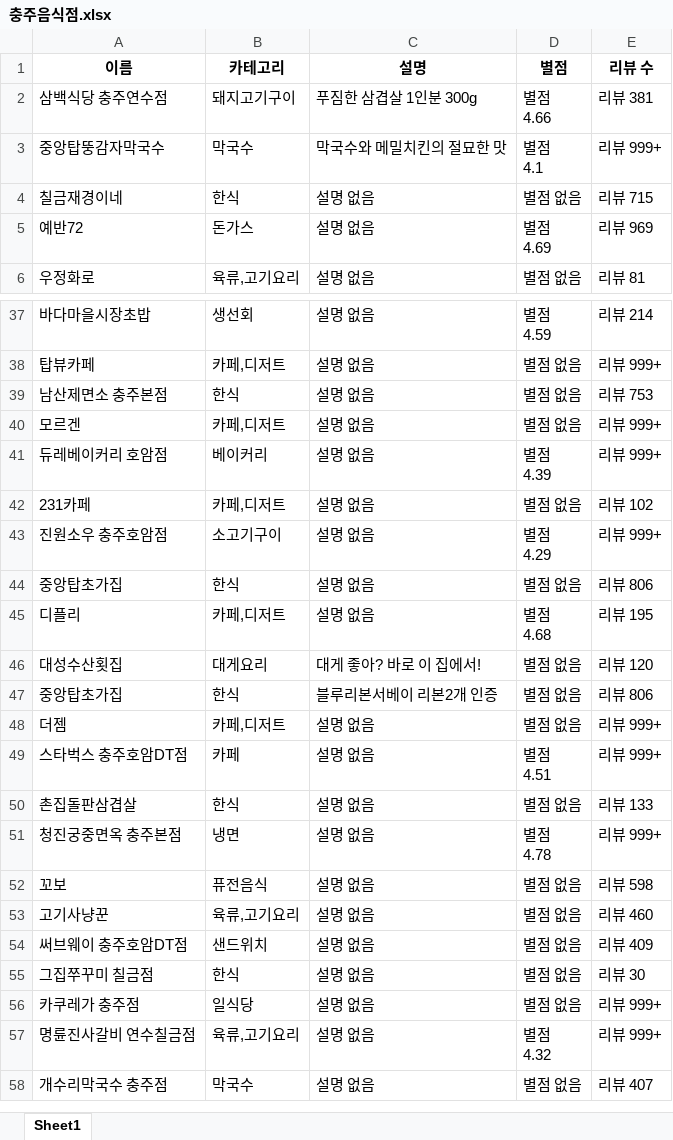
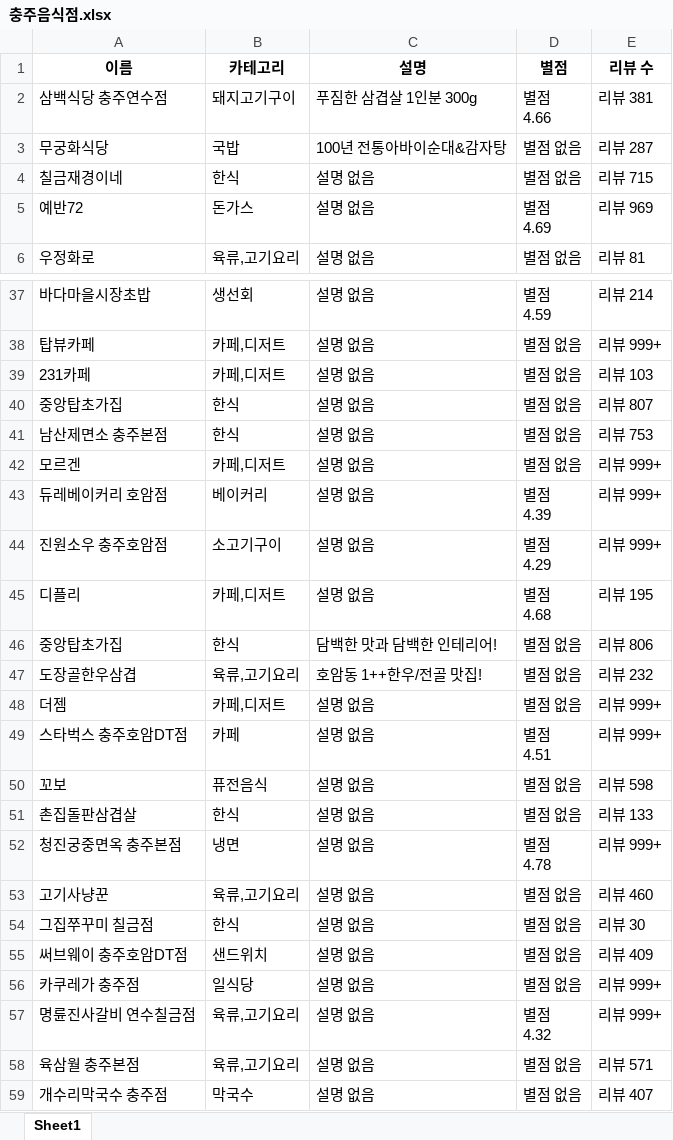
Before and after one commit to baqnngg/Crawling, an Excel workbook: 충주음식점.xlsx, sheet Sheet1, drawn as a sheet; only a part is shown, gaps mark what is left out; values as stored, in another font and other column widths than the file's, no borders; removed rows and columns are numbered as before the commit, all else as after; ↵ is a line break in a cell; the diff covers the shown part only; the diff names each change by its address in the sheet, - before the commit and + after, or states it on an @@ line.

```diff
--- a/충주음식점.xlsx (sheet Sheet1)
+++ b/충주음식점.xlsx (sheet Sheet1)
-row 3: 중앙탑뚱감자막국수 | 막국수 | 막국수와 메밀치킨의 절묘한 맛 | 별점 ↵ 4.1 | 리뷰 999+
@@ row 24 moved to row 3: 무궁화식당 @@
+row 39: 231카페 | 카페,디저트 | 설명 없음 | 별점 없음 | 리뷰 103
+row 40: 중앙탑초가집 | 한식 | 설명 없음 | 별점 없음 | 리뷰 807
-row 42: 231카페 | 카페,디저트 | 설명 없음 | 별점 없음 | 리뷰 102
-row 44: 중앙탑초가집 | 한식 | 설명 없음 | 별점 없음 | 리뷰 806
@@ row 46 moved to row 25: 대성수산횟집 @@
-C46 (설명): 블루리본서베이 리본2개 인증
+C46 (설명): 담백한 맛과 담백한 인테리어!
+row 47: 도장골한우삼겹 | 육류,고기요리 | 호암동 1++한우/전골 맛집! | 별점 없음 | 리뷰 232
@@ row 52 moved to row 50: 꼬보 @@
@@ row 55 moved to row 54: 그집쭈꾸미 칠금점 @@
@@ row 63 moved to row 58: 육삼월 충주본점 @@
```
Also changed, not shown: 236 added rows and 3 edited cells elsewhere in this sheet, 2 other files.
